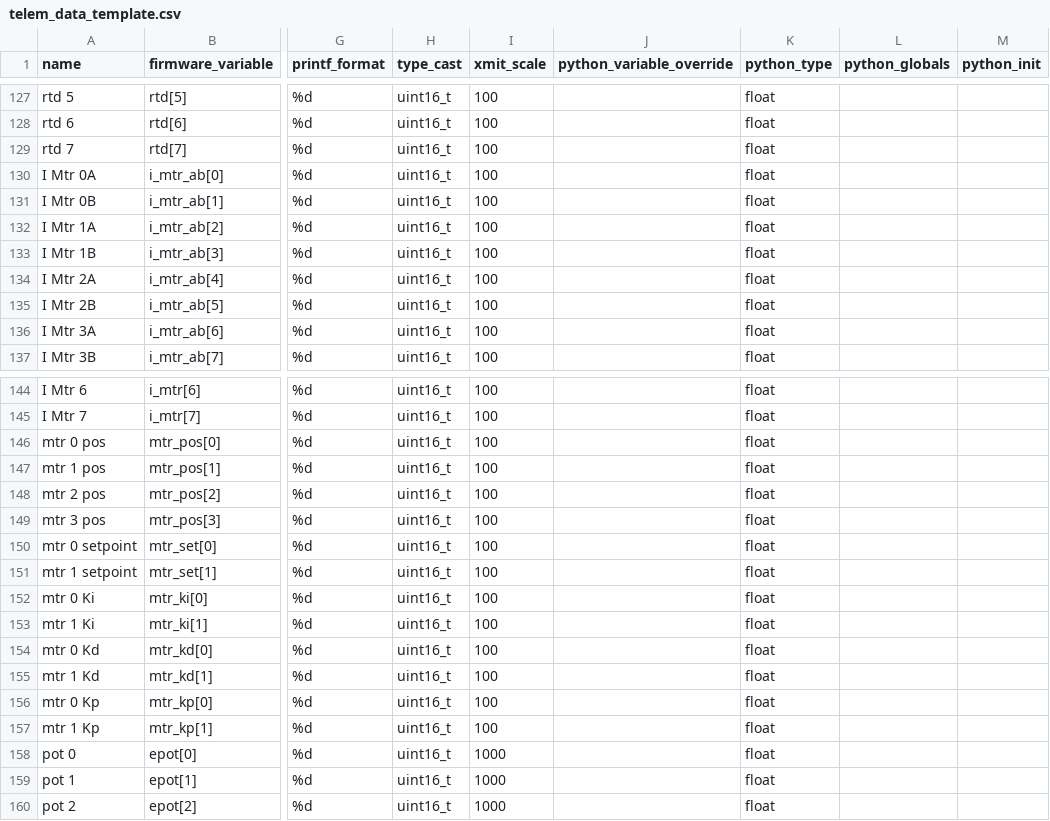
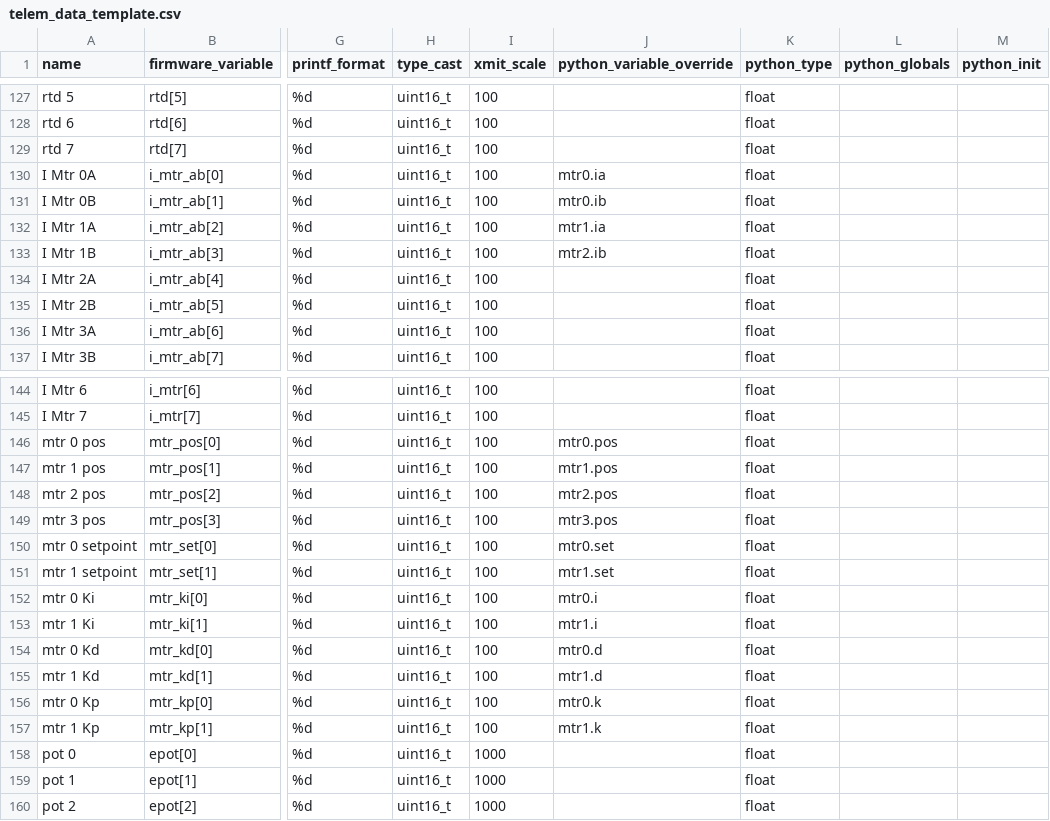
Before and after one commit to nkalan/MASA-firmware-libraries, a CSV file: SerialComms/python/telem_data_template.csv, drawn as a sheet; only a part is shown, gaps mark what is left out; the diff names each change by its address in the sheet, - before the commit and + after, or states it on an @@ line.

Commit message:
Small update to python motor alias

```diff
--- a/SerialComms/python/telem_data_template.csv
+++ b/SerialComms/python/telem_data_template.csv
-J130 (python_variable_override): (empty)
+J130 (python_variable_override): mtr0.ia
-J131 (python_variable_override): (empty)
+J131 (python_variable_override): mtr0.ib
-J132 (python_variable_override): (empty)
+J132 (python_variable_override): mtr1.ia
-J133 (python_variable_override): (empty)
+J133 (python_variable_override): mtr2.ib
-J146 (python_variable_override): (empty)
+J146 (python_variable_override): mtr0.pos
-J147 (python_variable_override): (empty)
+J147 (python_variable_override): mtr1.pos
-J148 (python_variable_override): (empty)
+J148 (python_variable_override): mtr2.pos
-J149 (python_variable_override): (empty)
+J149 (python_variable_override): mtr3.pos
-J150 (python_variable_override): (empty)
+J150 (python_variable_override): mtr0.set
-J151 (python_variable_override): (empty)
+J151 (python_variable_override): mtr1.set
-J152 (python_variable_override): (empty)
+J152 (python_variable_override): mtr0.i
-J153 (python_variable_override): (empty)
+J153 (python_variable_override): mtr1.i
-J154 (python_variable_override): (empty)
+J154 (python_variable_override): mtr0.d
-J155 (python_variable_override): (empty)
+J155 (python_variable_override): mtr1.d
-J156 (python_variable_override): (empty)
+J156 (python_variable_override): mtr0.k
-J157 (python_variable_override): (empty)
+J157 (python_variable_override): mtr1.k
```
